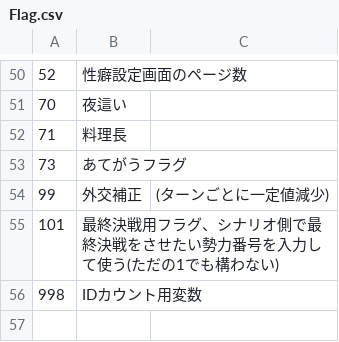
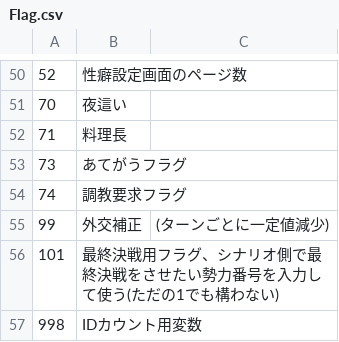
Before and after one commit to wamekukyouzin/eratohoK, a CSV file: CSV/Flag.csv, drawn as a sheet; only a part is shown, gaps mark what is left out; the diff names each change by its address in the sheet, - before the commit and + after, or states it on an @@ line.

```diff
--- a/CSV/Flag.csv
+++ b/CSV/Flag.csv
+row 54: 74 | 調教要求フラグ
```
Also changed, not shown: 5 other files.
